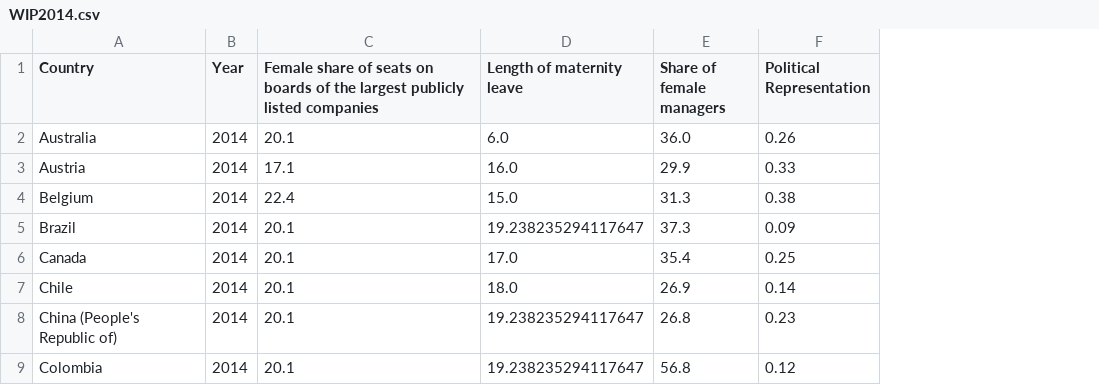
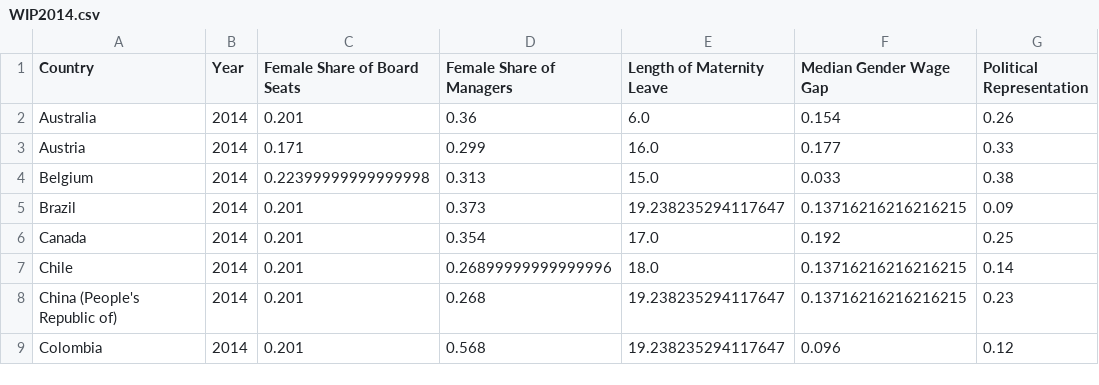
Before and after one commit to nhalfi/Women-in-Politics, a CSV file: Data/Transformed Data/WIP2014.csv, drawn as a sheet; only a part is shown; removed rows and columns are numbered as before the commit, all else as after; the diff names each change by its address in the sheet, - before the commit and + after, or states it on an @@ line.

```diff
--- a/Data/Transformed Data/WIP2014.csv
+++ b/Data/Transformed Data/WIP2014.csv
-column C, rows 1-9: Female share of seats on boards of the largest publicly listed companies | 20.1 | 17.1 | 22.4 | 20.1 | 20.1 | 20.1 | 20.1 | 20.1
+column C (Female Share of Board Seats), rows 2-9: 0.201 | 0.171 | 0.22399999999999998 | 0.201 | 0.201 | 0.201 | 0.201 | 0.201
+column D (Female Share of Managers), rows 2-9: 0.36 | 0.299 | 0.313 | 0.373 | 0.354 | 0.26899999999999996 | 0.268 | 0.568
-column E (Share of female managers), rows 2-9: 36.0 | 29.9 | 31.3 | 37.3 | 35.4 | 26.9 | 26.8 | 56.8
+column F (Median Gender Wage Gap), rows 2-9: 0.154 | 0.177 | 0.033 | 0.13716216216216215 | 0.192 | 0.13716216216216215 | 0.13716216216216215 | 0.096
-E1: Length of maternity leave
+E1: Length of Maternity Leave
```
Also changed, not shown: 4 other files.
